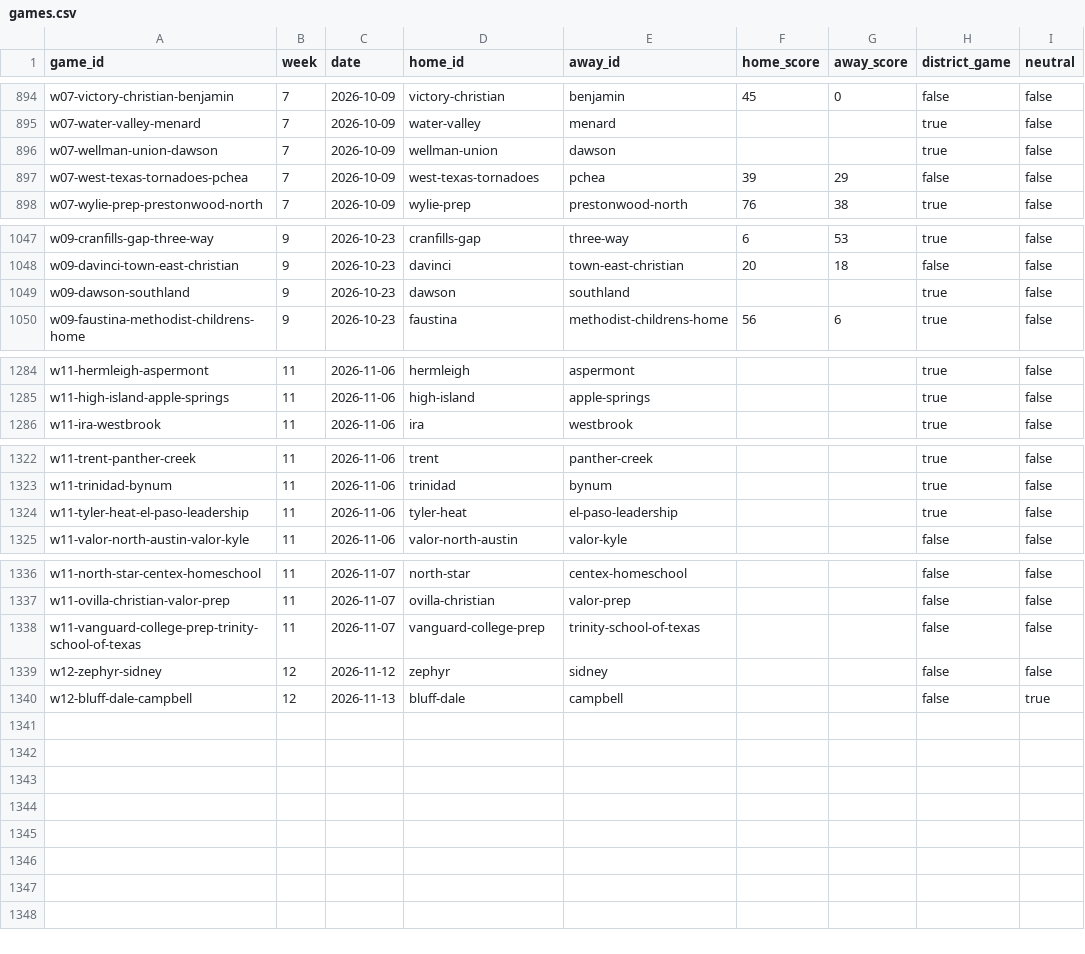
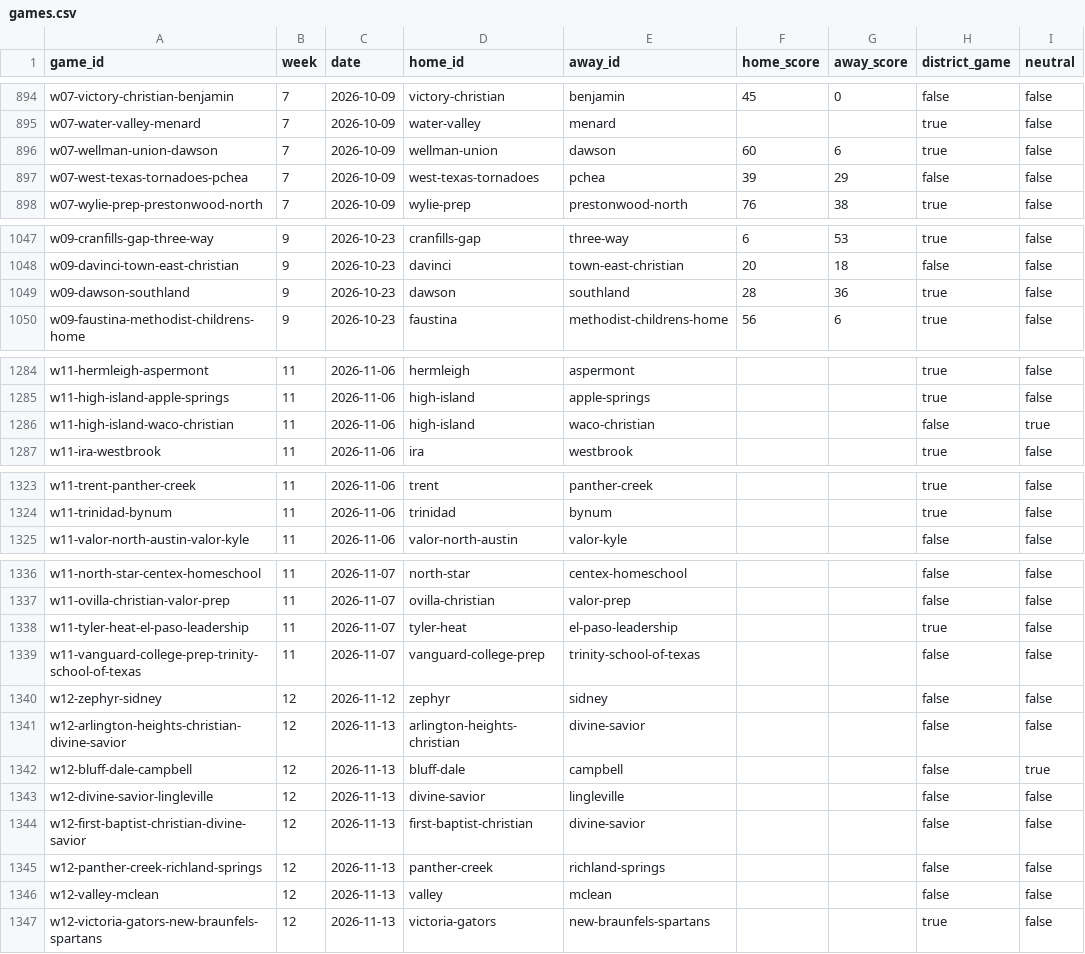
Before and after one commit to rcullens/ranking-tool, a CSV file: sixman_rankings/data/games.csv, drawn as a sheet; only a part is shown, gaps mark what is left out; the diff covers the shown part only.

```diff
--- a/sixman_rankings/data/games.csv
+++ b/sixman_rankings/data/games.csv
@@ -895,3 +895,3 @@ w07-victory-christian-benjamin,7,2026-10-09,victory-christian,benjamin,45,0,fals
 w07-water-valley-menard,7,2026-10-09,water-valley,menard,,,true,false
-w07-wellman-union-dawson,7,2026-10-09,wellman-union,dawson,,,true,false
+w07-wellman-union-dawson,7,2026-10-09,wellman-union,dawson,60,6,true,false
 w07-west-texas-tornadoes-pchea,7,2026-10-09,west-texas-tornadoes,pchea,39,29,false,false
@@ -1048,3 +1048,3 @@ w09-cranfills-gap-three-way,9,2026-10-23,cranfills-gap,three-way,6,53,true,false
 w09-davinci-town-east-christian,9,2026-10-23,davinci,town-east-christian,20,18,false,false
-w09-dawson-southland,9,2026-10-23,dawson,southland,,,true,false
+w09-dawson-southland,9,2026-10-23,dawson,southland,28,36,true,false
 w09-faustina-methodist-childrens-home,9,2026-10-23,faustina,methodist-childrens-home,56,6,true,false
@@ -1285,2 +1285,3 @@ w11-hermleigh-aspermont,11,2026-11-06,hermleigh,aspermont,,,true,false
 w11-high-island-apple-springs,11,2026-11-06,high-island,apple-springs,,,true,false
+w11-high-island-waco-christian,11,2026-11-06,high-island,waco-christian,,,false,true
 w11-ira-westbrook,11,2026-11-06,ira,westbrook,,,true,false
@@ -1323,3 +1324,2 @@ w11-trent-panther-creek,11,2026-11-06,trent,panther-creek,,,true,false
 w11-trinidad-bynum,11,2026-11-06,trinidad,bynum,,,true,false
-w11-tyler-heat-el-paso-leadership,11,2026-11-06,tyler-heat,el-paso-leadership,,,true,false
 w11-valor-north-austin-valor-kyle,11,2026-11-06,valor-north-austin,valor-kyle,,,false,false
@@ -1337,4 +1337,11 @@ w11-north-star-centex-homeschool,11,2026-11-07,north-star,centex-homeschool,,,fa
 w11-ovilla-christian-valor-prep,11,2026-11-07,ovilla-christian,valor-prep,,,false,false
+w11-tyler-heat-el-paso-leadership,11,2026-11-07,tyler-heat,el-paso-leadership,,,true,false
 w11-vanguard-college-prep-trinity-school-of-texas,11,2026-11-07,vanguard-college-prep,trinity-school-of-texas,,,false,false
 w12-zephyr-sidney,12,2026-11-12,zephyr,sidney,,,false,false
+w12-arlington-heights-christian-divine-savior,12,2026-11-13,arlington-heights-christian,divine-savior,,,false,false
 w12-bluff-dale-campbell,12,2026-11-13,bluff-dale,campbell,,,false,true
+w12-divine-savior-lingleville,12,2026-11-13,divine-savior,lingleville,,,false,false
+w12-first-baptist-christian-divine-savior,12,2026-11-13,first-baptist-christian,divine-savior,,,false,false
+w12-panther-creek-richland-springs,12,2026-11-13,panther-creek,richland-springs,,,false,false
+w12-valley-mclean,12,2026-11-13,valley,mclean,,,false,false
+w12-victoria-gators-new-braunfels-spartans,12,2026-11-13,victoria-gators,new-braunfels-spartans,,,true,false
```
Also changed, not shown: 2 edited cells elsewhere in this file, 22 other files.
